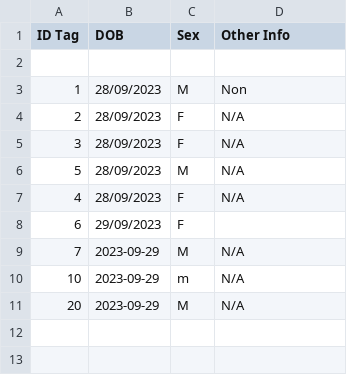
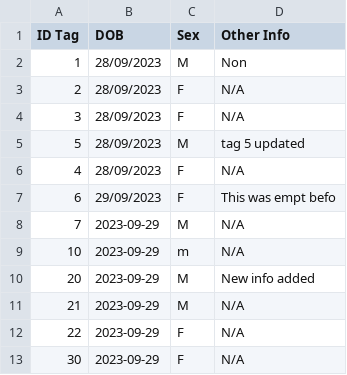
Before and after one commit to EdyDaSilva/p3, a CSV file: sheep_data.csv, drawn as a sheet.

Commit message:
function to update Other Info added

```diff
--- a/sheep_data.csv
+++ b/sheep_data.csv
@@ -1,3 +1,2 @@
 ID Tag,DOB,Sex,Other Info
-
 1,28/09/2023,M,Non
@@ -5,7 +4,10 @@ ID Tag,DOB,Sex,Other Info
 3,28/09/2023,F,N/A
-5,28/09/2023,M,N/A
+5,28/09/2023,M,tag 5 updated
 4,28/09/2023,F,N/A
-6,29/09/2023,F,
+6,29/09/2023,F,This was empt befo
 7,2023-09-29,M,N/A
 10,2023-09-29,m,N/A
-20,2023-09-29,M,N/A
+20,2023-09-29,M,New info added
+21,2023-09-29,M,N/A
+22,2023-09-29,F,N/A
+30,2023-09-29,F,N/A
```
Also changed, not shown: 1 other file.
